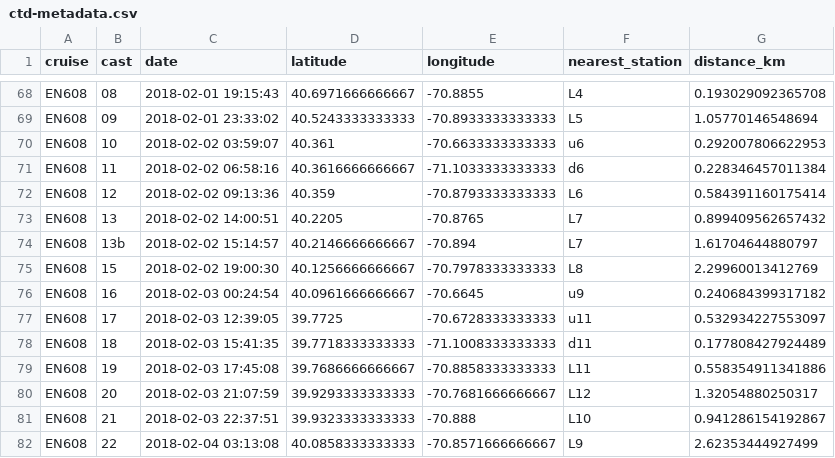
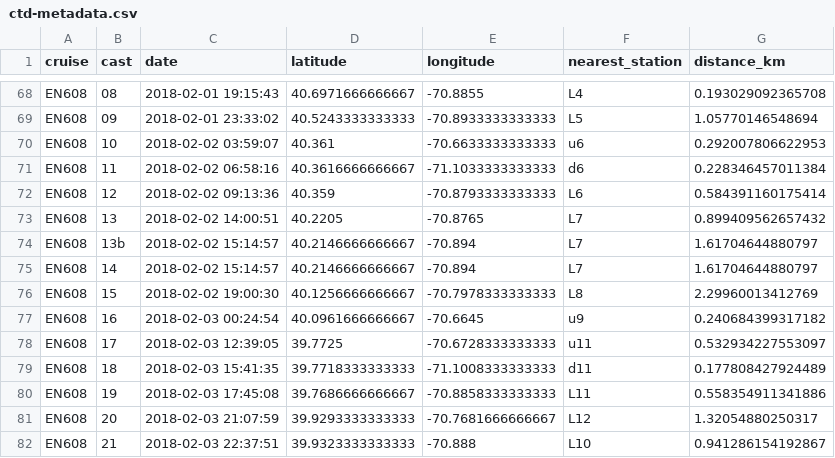
Before and after one commit to WHOIGit/nes-lter-chl-transect, a CSV file: ctd-metadata.csv, drawn as a sheet; only a part is shown, gaps mark what is left out; the shorter side is filled out with more unchanged rows.

```diff
--- a/ctd-metadata.csv
+++ b/ctd-metadata.csv
@@ -74,2 +74,3 @@
 "EN608","13b",2018-02-02 15:14:57,40.2146666666667,-70.894,"L7",1.61704644880797
+"EN608","14",2018-02-02 15:14:57,40.2146666666667,-70.894,"L7",1.61704644880797
 "EN608","15",2018-02-02 19:00:30,40.1256666666667,-70.7978333333333,"L8",2.29960013412769
```
Also changed, not shown: chl-transect-api.csv, ctd-bottle-summary.csv, 5 other files.
